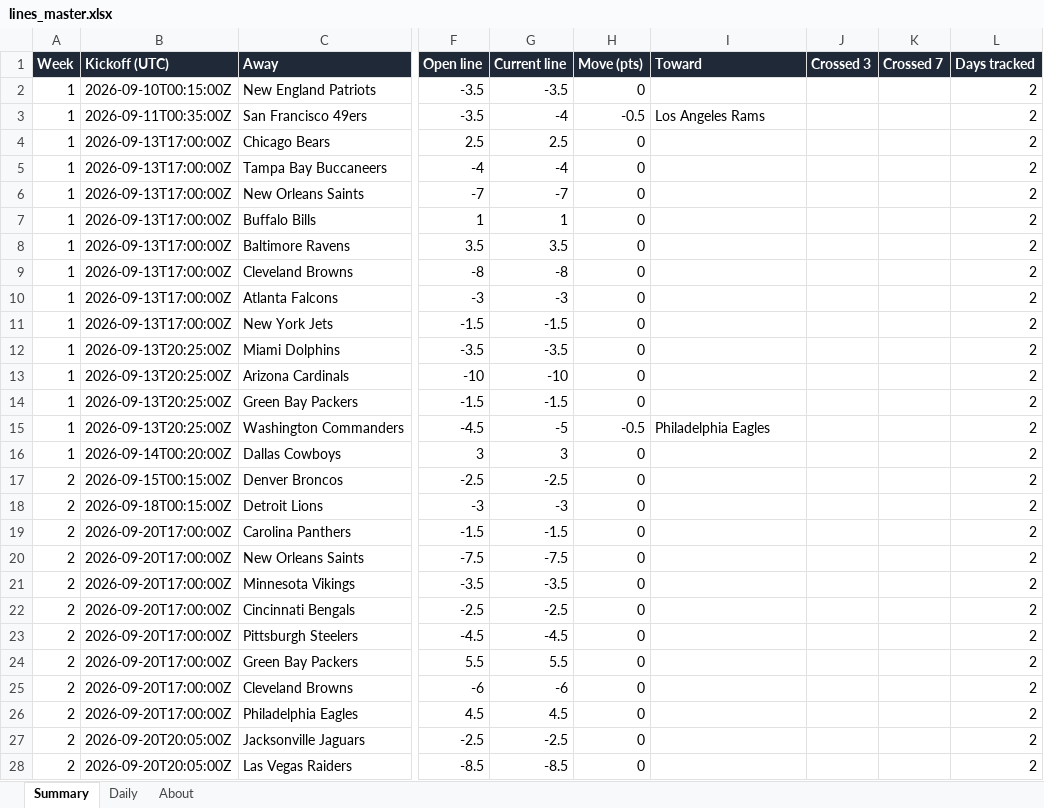
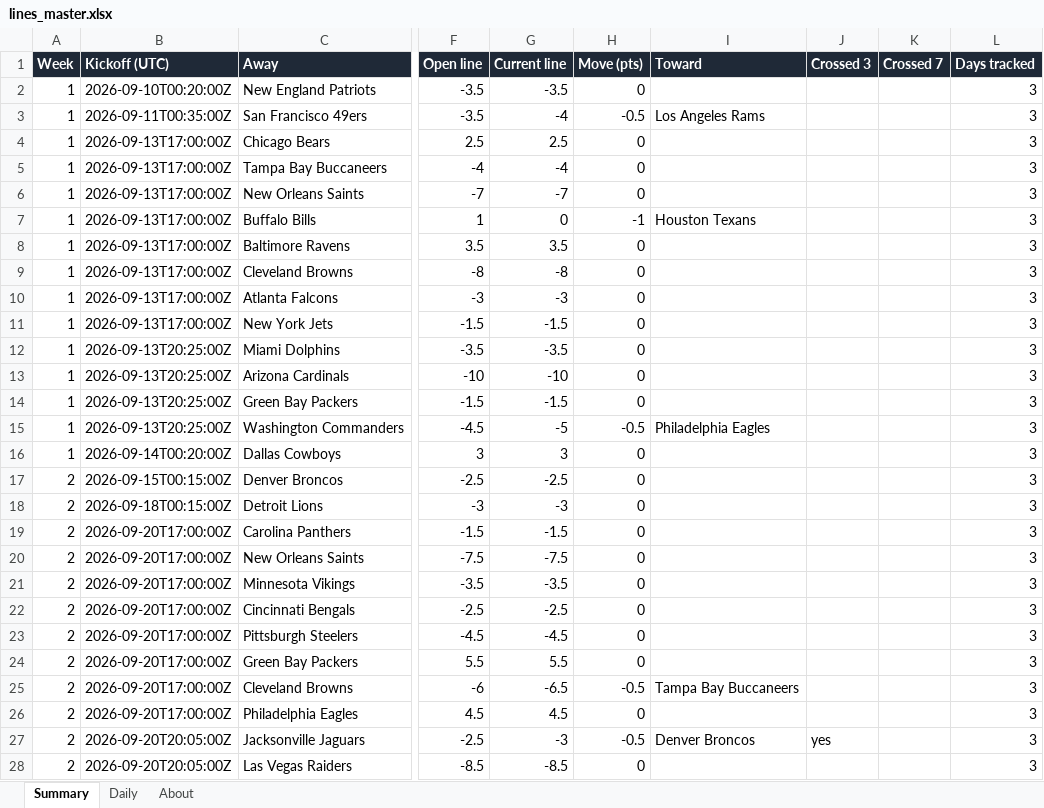
Before and after one commit to G4-Admin/nfl-line-tracker, an Excel workbook: data/lines_master.xlsx, sheet Summary, drawn as a sheet; only a part is shown, gaps mark what is left out; values as stored, in another font and other column widths than the file's, no borders; the diff covers the shown part only; the diff names each change by its address in the sheet, - before the commit and + after, or states it on an @@ line.

```diff
--- a/data/lines_master.xlsx (sheet Summary)
+++ b/data/lines_master.xlsx (sheet Summary)
-B2 (Kickoff (UTC)): 2026-09-10T00:15:00Z
+B2 (Kickoff (UTC)): 2026-09-10T00:20:00Z
-L2:L28 (Days tracked): 2
+L2:L28 (Days tracked): 3
-G7 (Current line): 1
+G7 (Current line): 0
-H7 (Move (pts)): 0
+H7 (Move (pts)): -1
-I7 (Toward): (empty)
+I7 (Toward): Houston Texans
-G25 (Current line): -6
+G25 (Current line): -6.5
-H25 (Move (pts)): 0
+H25 (Move (pts)): -0.5
-I25 (Toward): (empty)
+I25 (Toward): Tampa Bay Buccaneers
-G27 (Current line): -2.5
+G27 (Current line): -3
-H27 (Move (pts)): 0
+H27 (Move (pts)): -0.5
-I27 (Toward): (empty)
+I27 (Toward): Denver Broncos
-J27 (Crossed 3): (empty)
+J27 (Crossed 3): yes
```
Also changed, not shown: 248 edited cells elsewhere in this sheet, sheet Daily, sheet About, 3 other files.
